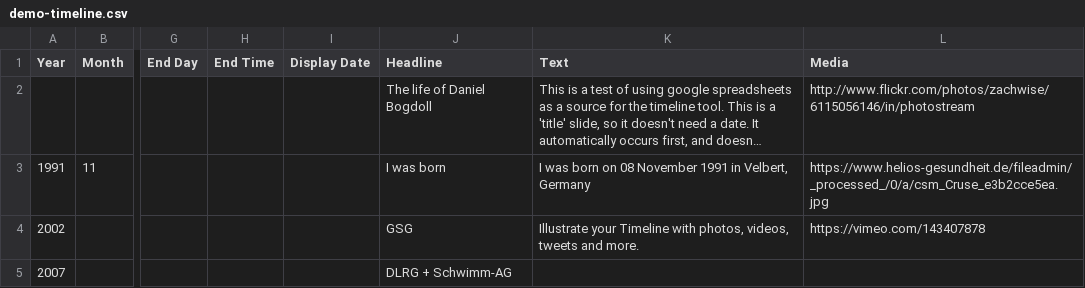
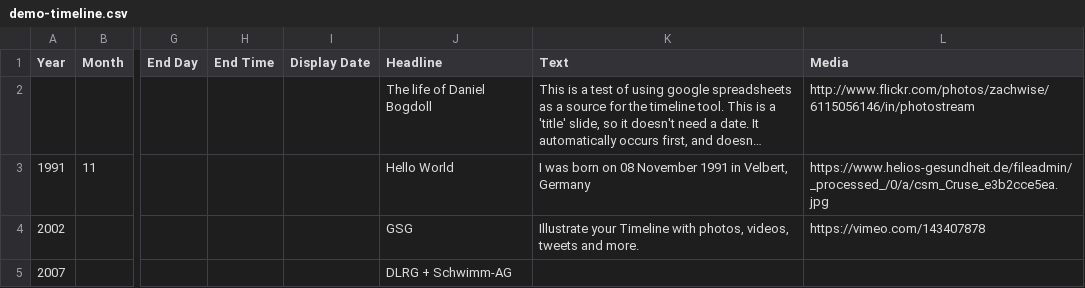
Before and after one commit to daniel-bogdoll/timelinejs-template, a CSV file: _data/demo-timeline.csv, drawn as a sheet; only a part is shown, gaps mark what is left out; long unchanged cells end in …; the diff names each change by its address in the sheet, - before the commit and + after, or states it on an @@ line.

Commit message:
Update demo-timeline.csv

```diff
--- a/_data/demo-timeline.csv
+++ b/_data/demo-timeline.csv
-J3 (Headline): I was born
+J3 (Headline): Hello World
```
